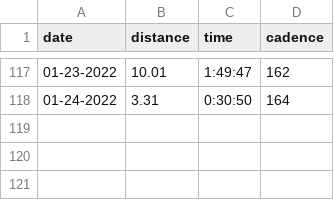
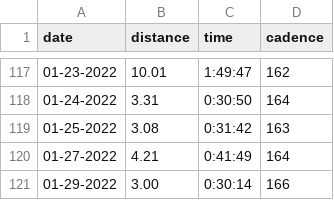
Before and after one commit to devans10/blog, a CSV file: src/data/runs.csv, drawn as a sheet; only a part is shown, gaps mark what is left out.

```diff
--- a/src/data/runs.csv
+++ b/src/data/runs.csv
@@ -118 +118,4 @@ date,distance,time,cadence
 01-24-2022,3.31,0:30:50,164
+01-25-2022,3.08,0:31:42,163
+01-27-2022,4.21,0:41:49,164
+01-29-2022,3.00,0:30:14,166
```
Also changed, not shown: 2 other files.
